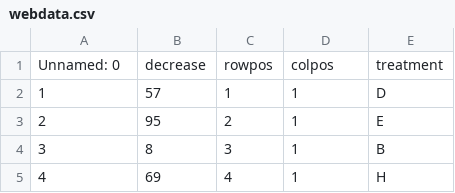
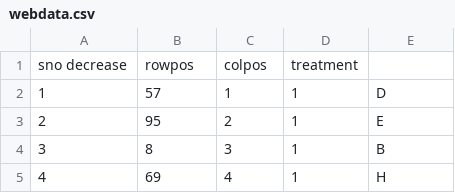
Before and after one commit to tchelmella/awsgit, a CSV file: webdata.csv, drawn as a sheet; only a part is shown; removed rows and columns are numbered as before the commit, all else as after; the diff names each change by its address in the sheet, - before the commit and + after, or states it on an @@ line.

```diff
--- a/webdata.csv
+++ b/webdata.csv
-row 1: Unnamed: 0 | decrease | rowpos | colpos | treatment
+row 1: sno decrease | rowpos | colpos | treatment
```
Also changed, not shown: 1 other file.
